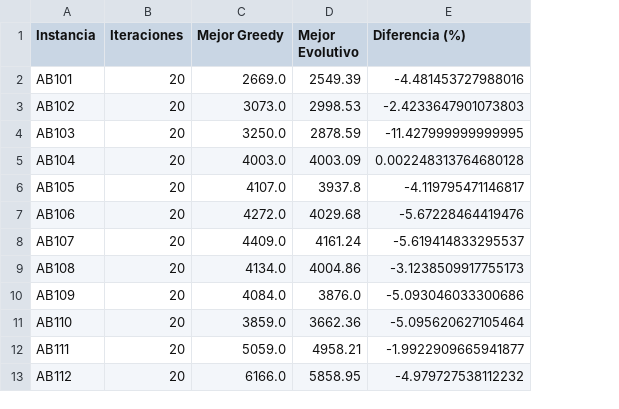
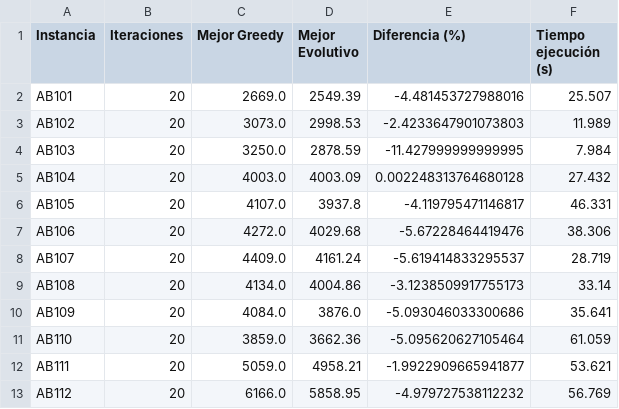
Before and after one commit to Peai1/proyecto-IA, a CSV file: resultados_comparacion.csv, drawn as a sheet; only a part is shown; the diff names each change by its address in the sheet, - before the commit and + after, or states it on an @@ line.

Commit message:
resultados

```diff
--- a/resultados_comparacion.csv
+++ b/resultados_comparacion.csv
+column F (Tiempo ejecución (s)), rows 2-13: 25.507 | 11.989 | 7.984 | 27.432 | 46.331 | 38.306 | 28.719 | 33.14 | 35.641 | 61.059 | 53.621 | 56.769
```
Also changed, not shown: 2 other files.
